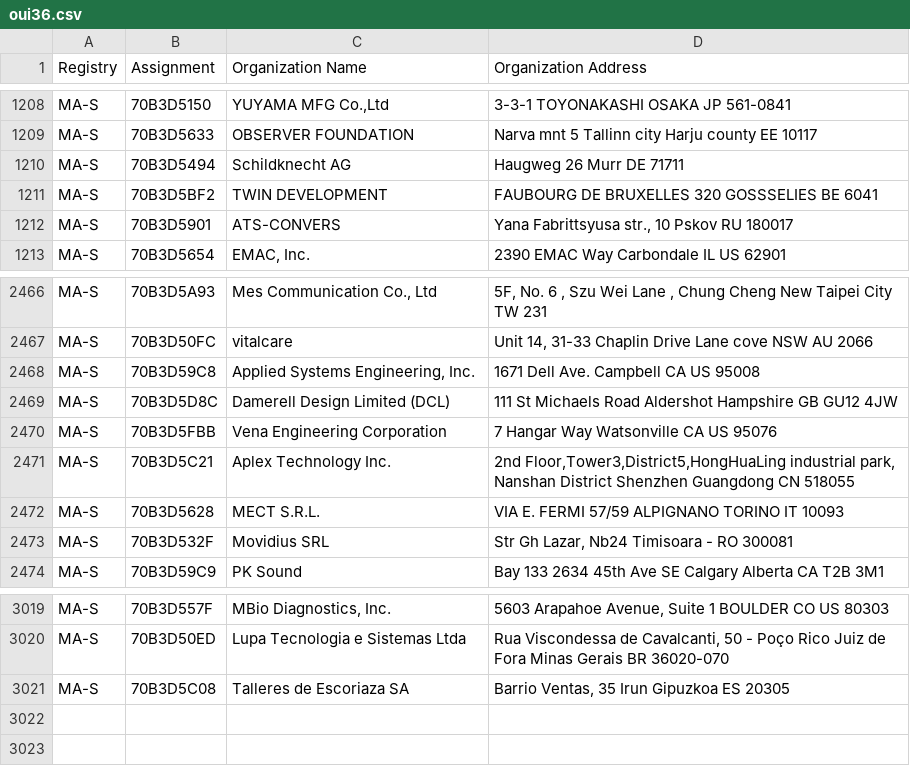
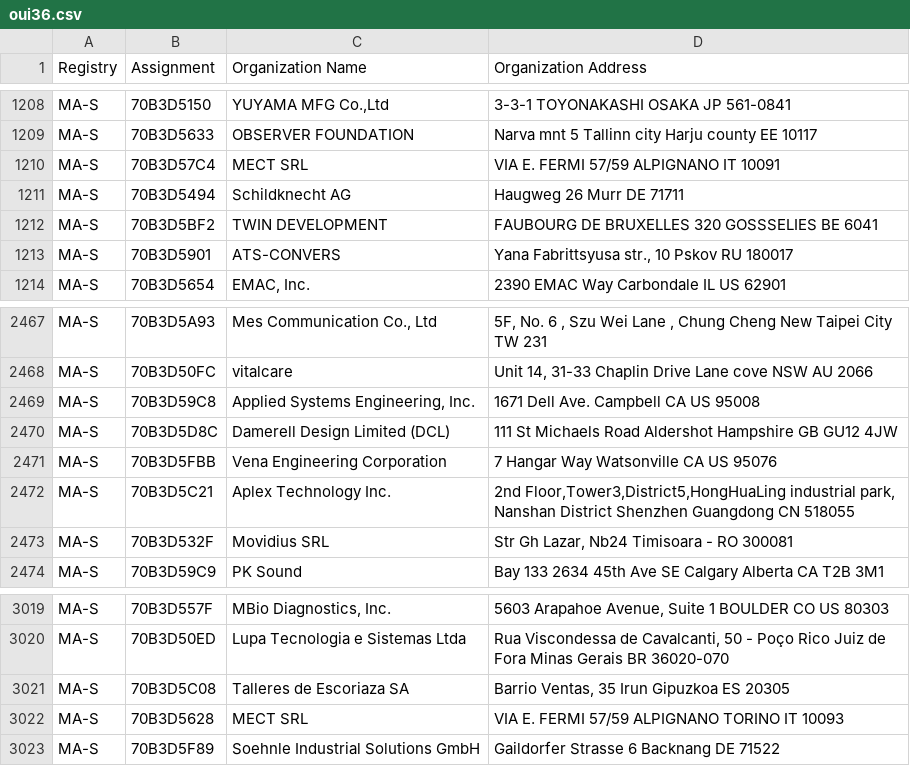
Before and after one commit to bedestall5/mac-tracker, a CSV file: data/ieee/oui36.csv, drawn as a sheet; only a part is shown, gaps mark what is left out; removed rows and columns are numbered as before the commit, all else as after; the diff names each change by its address in the sheet, - before the commit and + after, or states it on an @@ line.

```diff
--- a/data/ieee/oui36.csv
+++ b/data/ieee/oui36.csv
+row 1210: MA-S | 70B3D57C4 | MECT SRL | VIA E. FERMI 57/59 ALPIGNANO IT 10091
-row 2472: MA-S | 70B3D5628 | MECT S.R.L. | VIA E. FERMI 57/59 ALPIGNANO TORINO IT 10093
+row 3022: MA-S | 70B3D5628 | MECT SRL | VIA E. FERMI 57/59 ALPIGNANO TORINO IT 10093
+row 3023: MA-S | 70B3D5F89 | Soehnle Industrial Solutions GmbH | Gaildorfer Strasse 6 Backnang DE 71522
```
Also changed, not shown: data/ieee/mam.csv, 19 other files.
